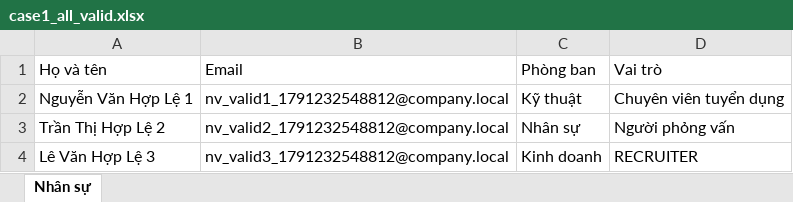
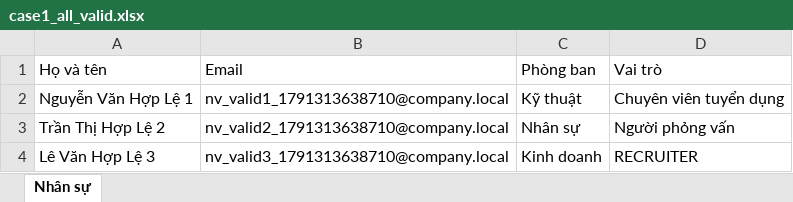
Before and after one commit to truong256/he-thong-Tuyen-dung-noi-bo, an Excel workbook: frontend/test-fixtures/case1_all_valid.xlsx, sheet Nhân sự, drawn as a sheet; values as stored, in another font and other column widths than the file's, no borders; the diff names each change by its address in the sheet, - before the commit and + after, or states it on an @@ line.

```diff
--- a/frontend/test-fixtures/case1_all_valid.xlsx (sheet Nhân sự)
+++ b/frontend/test-fixtures/case1_all_valid.xlsx (sheet Nhân sự)
-B2 (Email): nv_valid1_1791232548812@company.local
+B2 (Email): nv_valid1_1791313638710@company.local
-B3 (Email): nv_valid2_1791232548812@company.local
+B3 (Email): nv_valid2_1791313638710@company.local
-B4 (Email): nv_valid3_1791232548812@company.local
+B4 (Email): nv_valid3_1791313638710@company.local
```
Also changed, not shown: frontend/test-fixtures/case2_partial_7valid_3invalid.xlsx, frontend/test-fixtures/case3_existing_email.xlsx, 31 other files.
